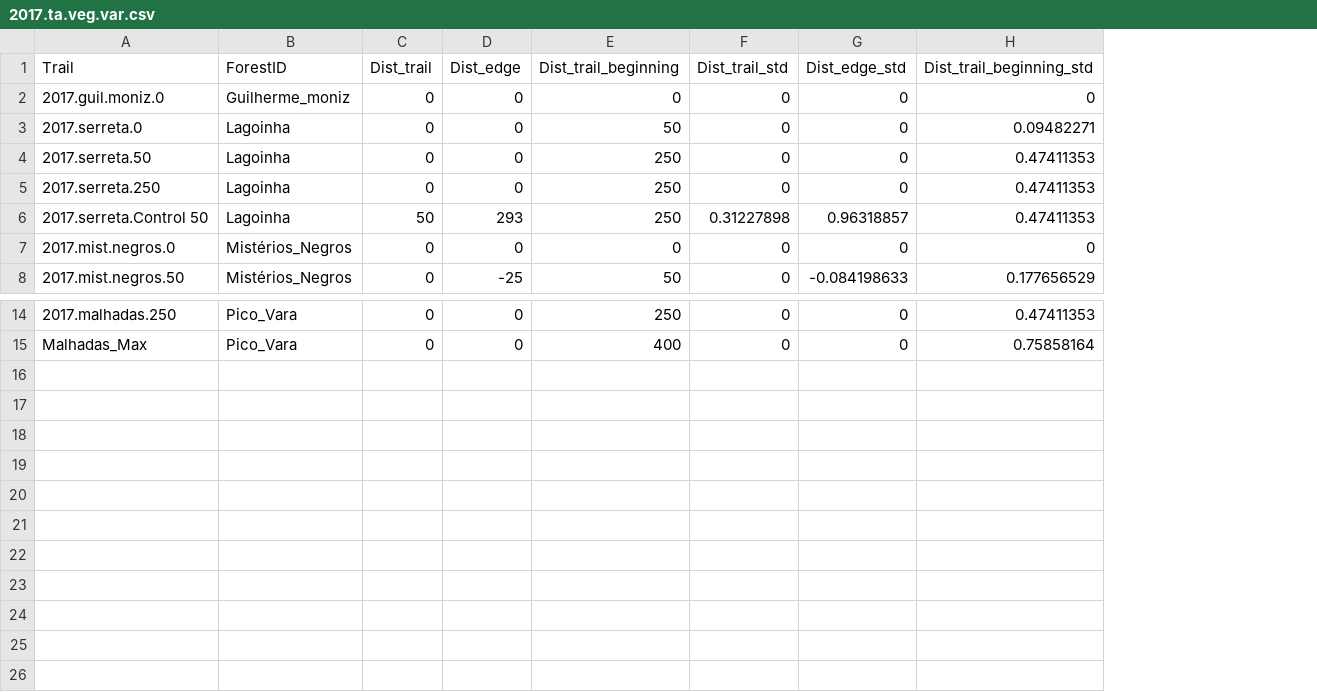
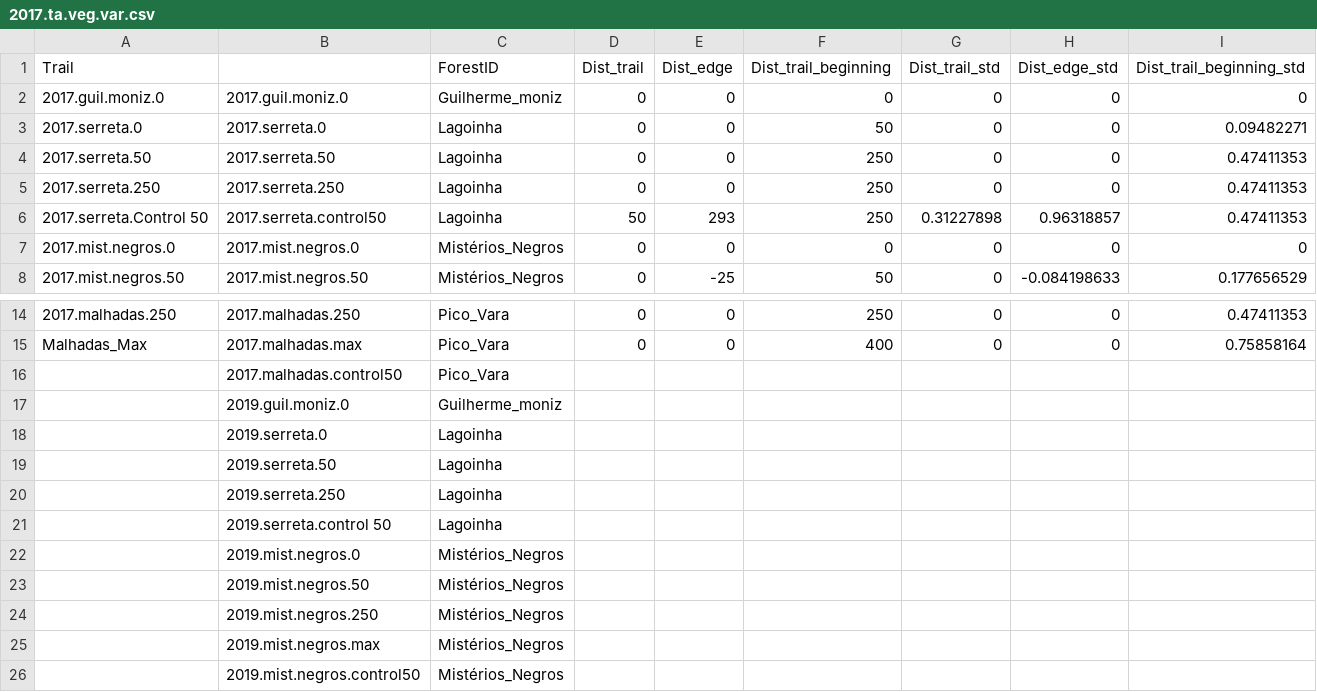
Before and after one commit to elprogramadordeldiablo/FinlandAnalysis, a CSV file: data.veg/2017.ta.veg.var.csv, drawn as a sheet; only a part is shown, gaps mark what is left out; the diff names each change by its address in the sheet, - before the commit and + after, or states it on an @@ line.

```diff
--- a/data.veg/2017.ta.veg.var.csv
+++ b/data.veg/2017.ta.veg.var.csv
+column B, rows 2-8: 2017.guil.moniz.0 | 2017.serreta.0 | 2017.serreta.50 | 2017.serreta.250 | 2017.serreta.control50 | 2017.mist.negros.0 | 2017.mist.negros.50; rows 14-15: 2017.malhadas.250 | 2017.malhadas.max
+row 16:  | 2017.malhadas.control50 | Pico_Vara
+row 17:  | 2019.guil.moniz.0 | Guilherme_moniz
+row 18:  | 2019.serreta.0 | Lagoinha
+row 19:  | 2019.serreta.50 | Lagoinha
+row 20:  | 2019.serreta.250 | Lagoinha
+row 21:  | 2019.serreta.control 50 | Lagoinha
+row 22:  | 2019.mist.negros.0 | Mistérios_Negros
+row 23:  | 2019.mist.negros.50 | Mistérios_Negros
+row 24:  | 2019.mist.negros.250 | Mistérios_Negros
+row 25:  | 2019.mist.negros.max | Mistérios_Negros
+row 26:  | 2019.mist.negros.control50 | Mistérios_Negros
```
Also changed, not shown: data/GLMM_Variables.csv, results/RESULTS.VEG.csv, 19 other files.
